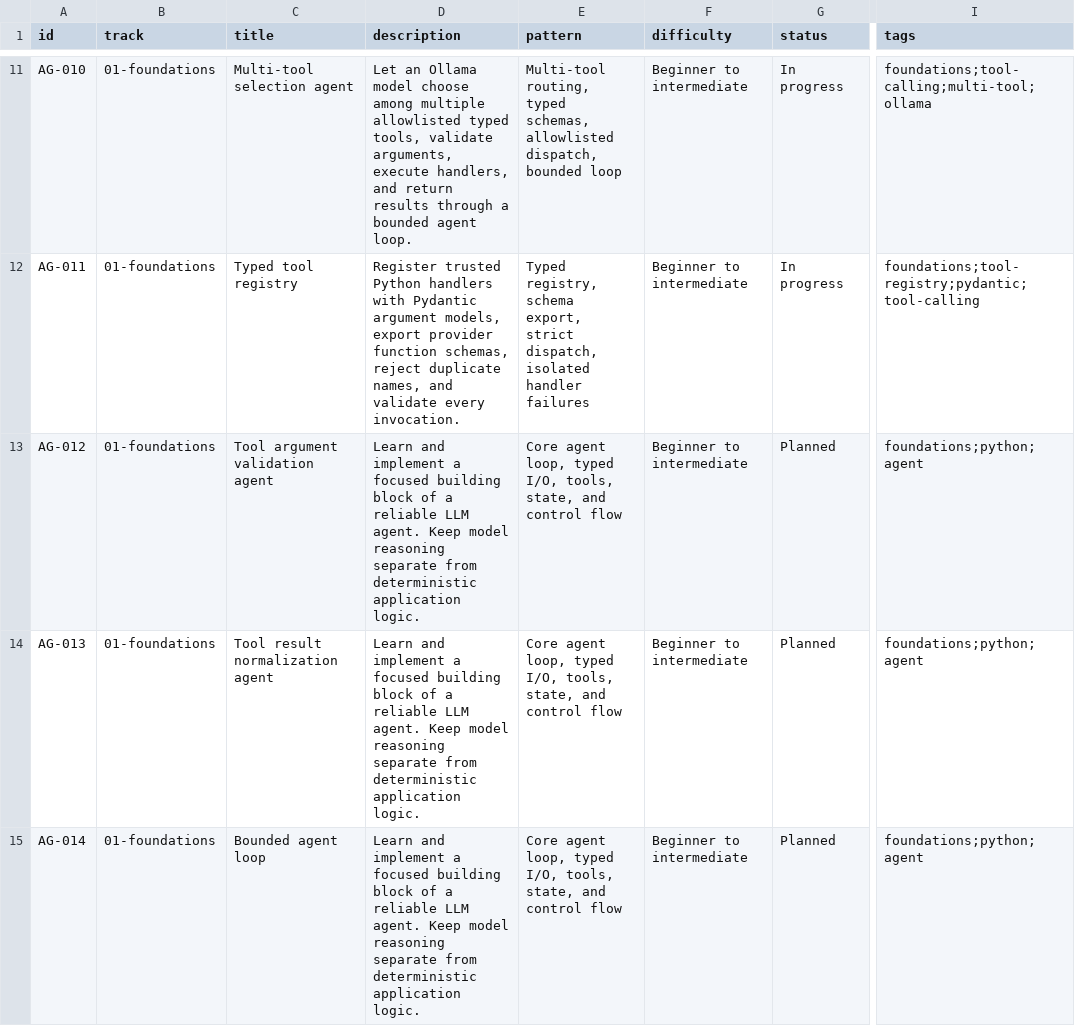
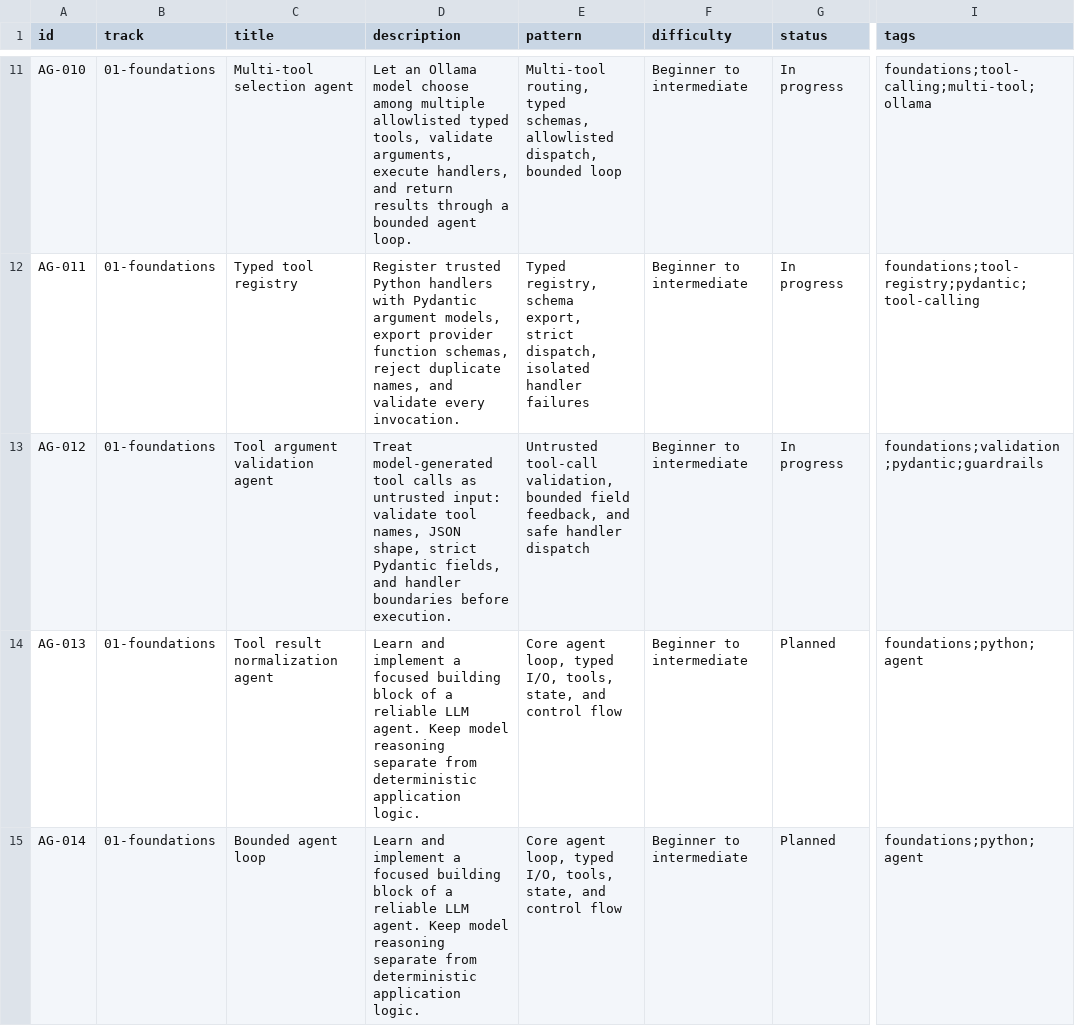
Before and after one commit to BharatJogi777/AI-Agents-Projects, a CSV file: catalogue/projects.csv, drawn as a sheet; only a part is shown, gaps mark what is left out; the diff names each change by its address in the sheet, - before the commit and + after, or states it on an @@ line.

Commit message:
docs(catalogue): record AG-012 implementation

```diff
--- a/catalogue/projects.csv
+++ b/catalogue/projects.csv
-D13 (description): Learn and implement a focused building block of a reliable LLM agent. Keep model reasoning separate from deterministic application logic.
+D13 (description): Treat model-generated tool calls as untrusted input: validate tool names, JSON shape, strict Pydantic fields, and handler boundaries before execution.
-E13 (pattern): Core agent loop, typed I/O, tools, state, and control flow
+E13 (pattern): Untrusted tool-call validation, bounded field feedback, and safe handler dispatch
-G13 (status): Planned
+G13 (status): In progress
-I13 (tags): foundations;python;agent
+I13 (tags): foundations;validation;pydantic;guardrails
```
Also changed, not shown: 2 other files.
